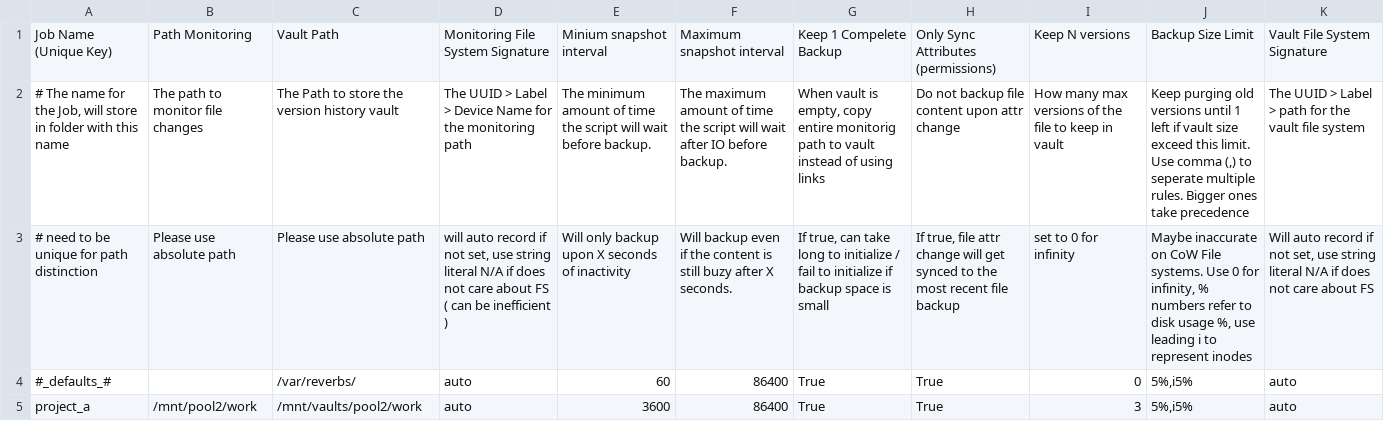
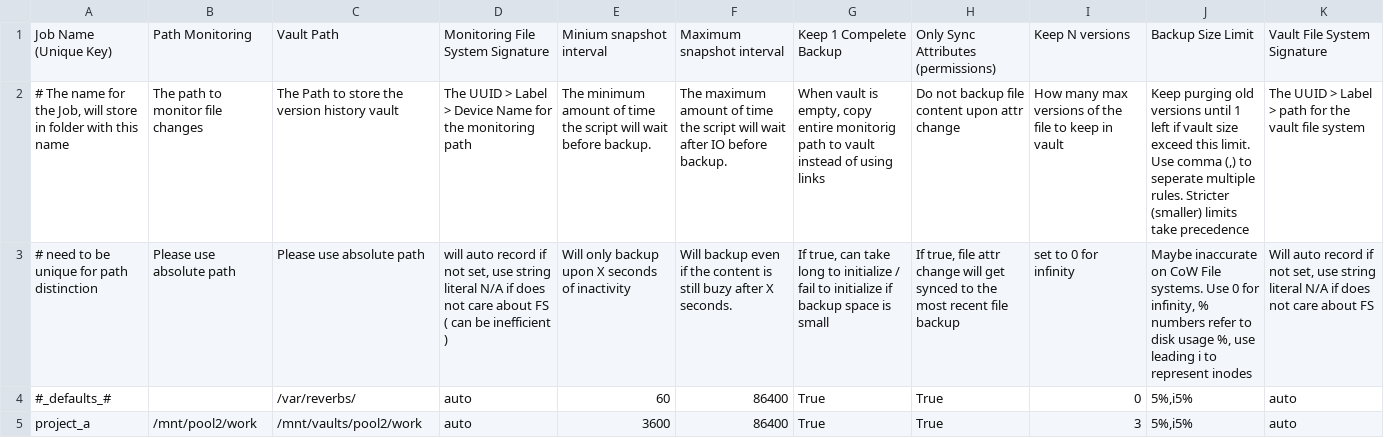
Before and after one commit to yufei-pan/reverberator, a TSV file: reverb_rule.tsv, drawn as a sheet; the diff names each change by its address in the sheet, - before the commit and + after, or states it on an @@ line.

```diff
--- a/reverb_rule.tsv
+++ b/reverb_rule.tsv
-J2: …multiple rules. Bigger ones take precedence
+J2: …multiple rules. Stricter (smaller) limits take precedence
```
Also changed, not shown: 5 other files.
